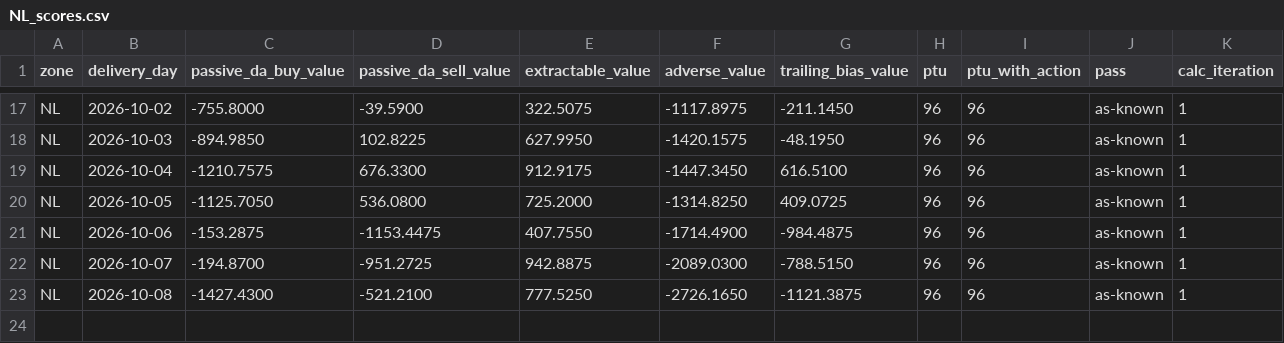
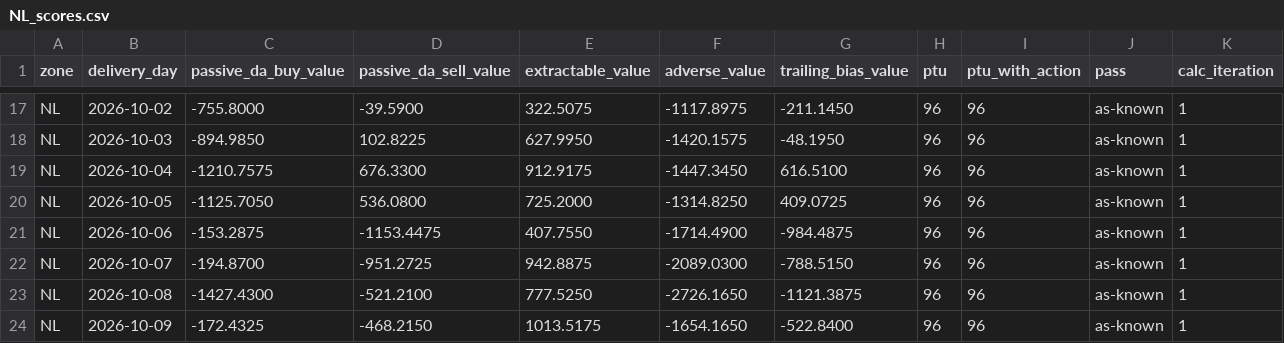
Before and after one commit to chuchueva/powertradinglab-site, a CSV file: data/v1/NL_scores.csv, drawn as a sheet; only a part is shown, gaps mark what is left out; rows hold the shown columns only; the diff names each change by its address in the sheet, - before the commit and + after, or states it on an @@ line.

Commit message:
data through 2026-10-10T09:40:23Z — 99 files

```diff
--- a/data/v1/NL_scores.csv
+++ b/data/v1/NL_scores.csv
+row 24: NL | 2026-10-09 | -172.4325 | -468.2150 | 1013.5175 | -1654.1650 | -522.8400 | 96 | 96 | as-known | 1
```
Also changed, not shown: data/v1/NL_forecasts-90d.csv, data/v1/NL_scores-latest.csv, 12 other files.
